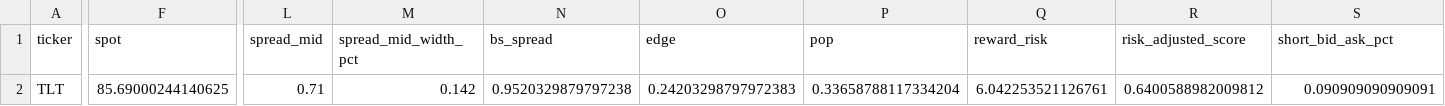
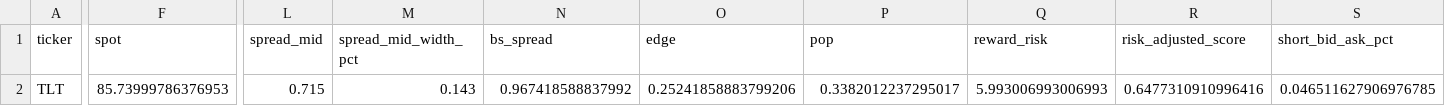
Before and after one commit to aglucaci/options, a CSV file: tables/TODAY.csv, drawn as a sheet; only a part is shown, gaps mark what is left out; the diff covers the shown part only; the diff names each change by its address in the sheet, - before the commit and + after, or states it on an @@ line.

```diff
--- a/tables/TODAY.csv
+++ b/tables/TODAY.csv
-F2 (spot): 85.69000244140625
+F2 (spot): 85.73999786376953
-L2 (spread_mid): 0.71
+L2 (spread_mid): 0.715
-M2 (spread_mid_width_pct): 0.142
+M2 (spread_mid_width_pct): 0.143
-N2 (bs_spread): 0.9520329879797238
+N2 (bs_spread): 0.967418588837992
-O2 (edge): 0.24203298797972383
+O2 (edge): 0.25241858883799206
-P2 (pop): 0.33658788117334204
+P2 (pop): 0.3382012237295017
-Q2 (reward_risk): 6.042253521126761
+Q2 (reward_risk): 5.993006993006993
-R2 (risk_adjusted_score): 0.6400588982009812
+R2 (risk_adjusted_score): 0.6477310910996416
-S2 (short_bid_ask_pct): 0.090909090909091
+S2 (short_bid_ask_pct): 0.046511627906976785
```
Also changed, not shown: 48 edited cells elsewhere in this file, tables/TODAY_DEBIT.csv, tables/rejected_trades_TODAY.csv, 2 other files.
